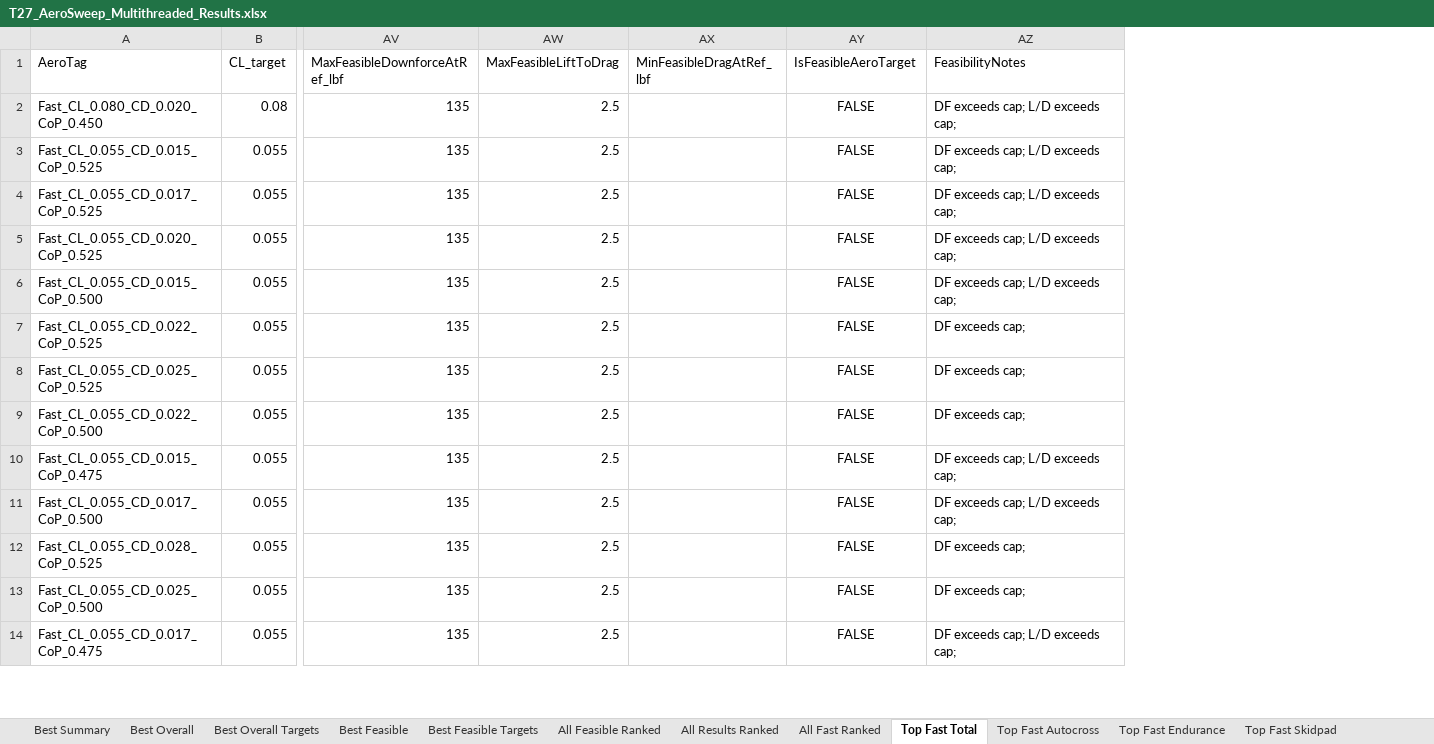
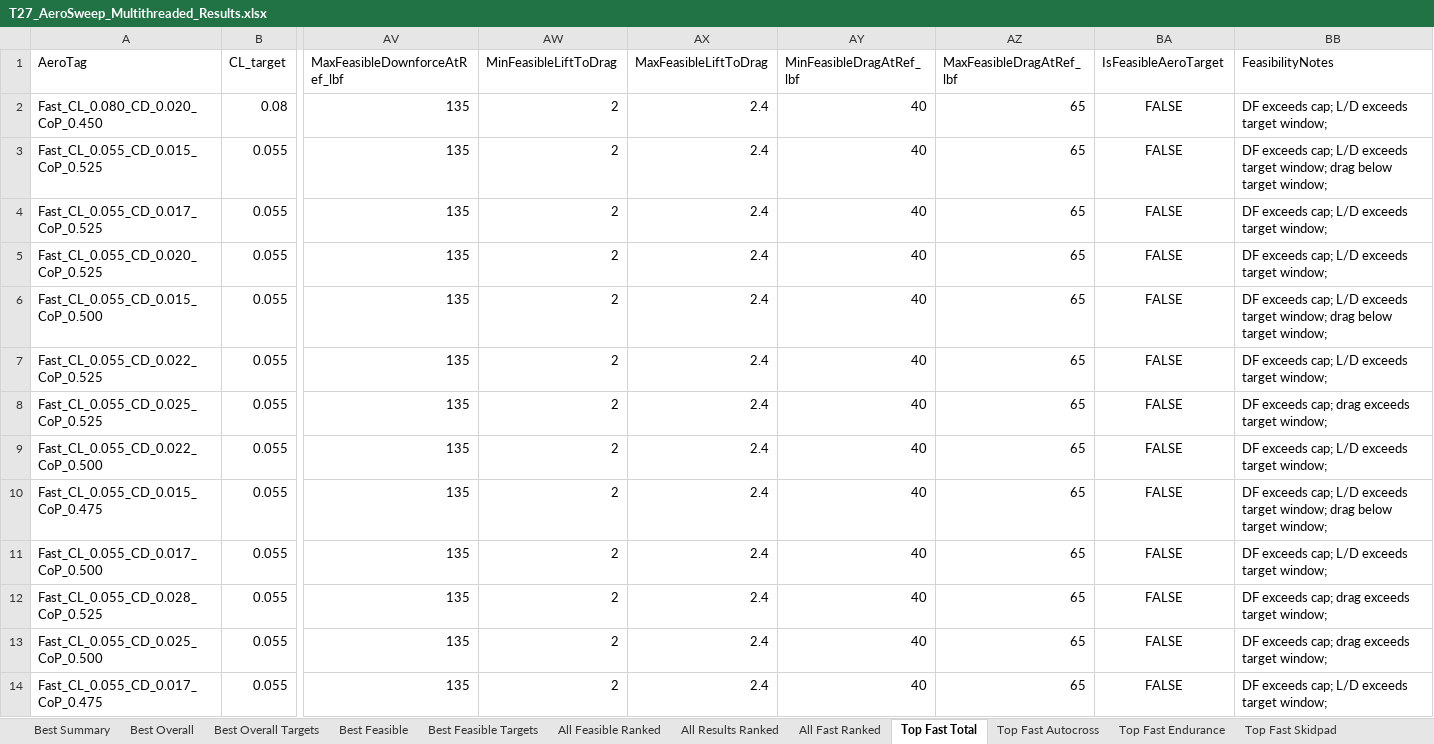
Before and after one commit to shredmastermas/CUFSAEAeroLapSim, an Excel workbook: Lap Sim March 2026/T27_AeroSweep_Multithreaded_Results.xlsx, sheet Top Fast Total, drawn as a sheet; only a part is shown, gaps mark what is left out; values as stored, in another font and other column widths than the file's, no borders; addresses are those after the commit; the diff covers the shown part only; the diff names each change by its address in the sheet, - before the commit and + after, or states it on an @@ line.

```diff
--- a/Lap Sim March 2026/T27_AeroSweep_Multithreaded_Results.xlsx (sheet Top Fast Total)
+++ b/Lap Sim March 2026/T27_AeroSweep_Multithreaded_Results.xlsx (sheet Top Fast Total)
+column AW (MinFeasibleLiftToDrag), rows 2-14: all 2
+column AZ (MaxFeasibleDragAtRef_lbf), rows 2-14: all 65
-AX2:AX14 (MaxFeasibleLiftToDrag): 2.5
+AX2:AX14 (MaxFeasibleLiftToDrag): 2.4
-AY2:AY14 (MinFeasibleDragAtRef_lbf): (empty)
+AY2:AY14 (MinFeasibleDragAtRef_lbf): 40
-BB2 (FeasibilityNotes): DF exceeds cap; L/D exceeds cap;
+BB2 (FeasibilityNotes): DF exceeds cap; L/D exceeds target window;
-BB3 (FeasibilityNotes): …L/D exceeds cap;
+BB3 (FeasibilityNotes): …L/D exceeds target window; drag below target window;
-BB4:BB5 (FeasibilityNotes): DF exceeds cap; L/D exceeds cap;
+BB4:BB5 (FeasibilityNotes): DF exceeds cap; L/D exceeds target window;
-BB6 (FeasibilityNotes): …L/D exceeds cap;
+BB6 (FeasibilityNotes): …L/D exceeds target window; drag below target window;
-BB7 (FeasibilityNotes): DF exceeds cap;
+BB7 (FeasibilityNotes): DF exceeds cap; L/D exceeds target window;
-BB8 (FeasibilityNotes): DF exceeds cap;
+BB8 (FeasibilityNotes): DF exceeds cap; drag exceeds target window;
-BB9 (FeasibilityNotes): DF exceeds cap;
+BB9 (FeasibilityNotes): DF exceeds cap; L/D exceeds target window;
-BB10 (FeasibilityNotes): …L/D exceeds cap;
+BB10 (FeasibilityNotes): …L/D exceeds target window; drag below target window;
-BB11 (FeasibilityNotes): DF exceeds cap; L/D exceeds cap;
+BB11 (FeasibilityNotes): DF exceeds cap; L/D exceeds target window;
-BB12:BB13 (FeasibilityNotes): DF exceeds cap;
+BB12:BB13 (FeasibilityNotes): DF exceeds cap; drag exceeds target window;
-BB14 (FeasibilityNotes): DF exceeds cap; L/D exceeds cap;
+BB14 (FeasibilityNotes): DF exceeds cap; L/D exceeds target window;
```
Also changed, not shown: 36 edited cells elsewhere in this sheet, sheet All Feasible Ranked, sheet All Results Ranked, sheet All Fast Ranked, sheet Top Fast Points per CD, sheet Top Fast Skidpad, sheet Top Fast CoP, 8 more sheets, 21 other files.
